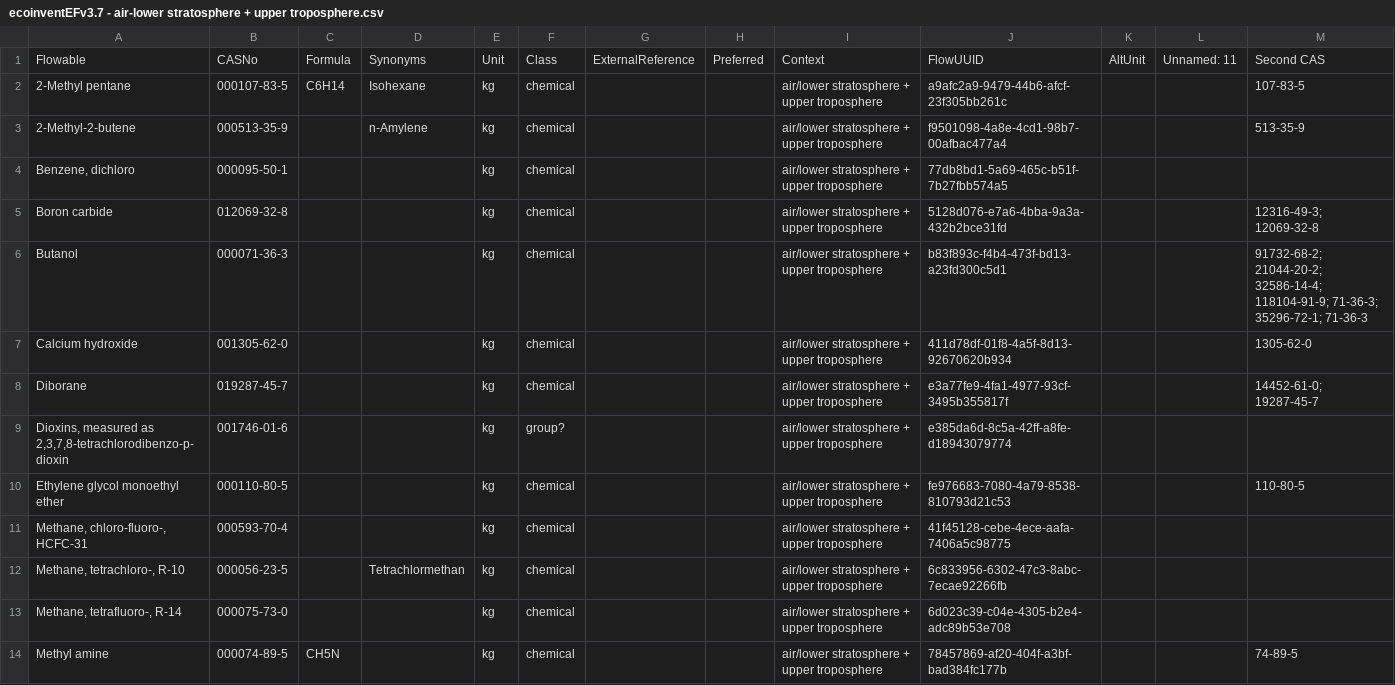
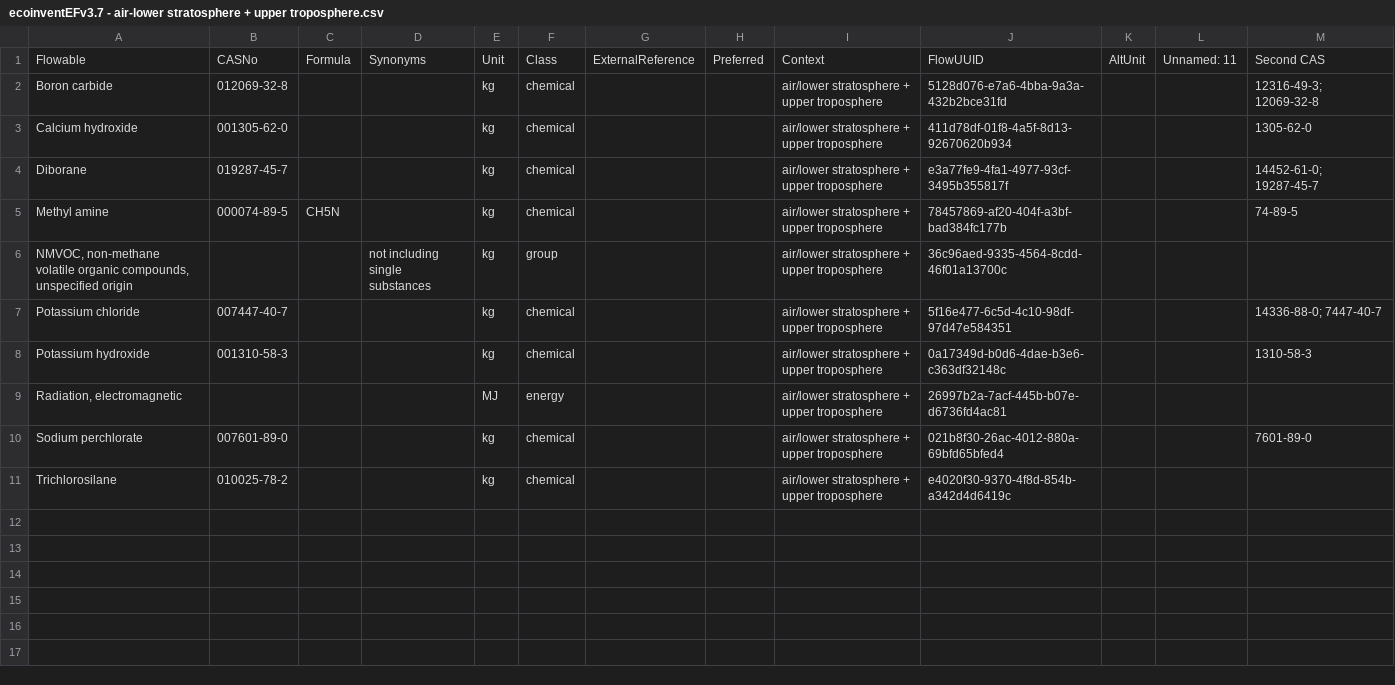
Before and after one commit to brightway-lca/simapro_ecoinvent_elementary_flows, a CSV file: Mapping/Output/Unmatched/By category/ecoinventEFv3.7 - air-lower stratosphere + upper troposphere.csv, drawn as a sheet; only a part is shown; the shorter side is filled out with more unchanged rows; the diff covers the shown part only.

```diff
--- a/Mapping/Output/Unmatched/By category/ecoinventEFv3.7 - air-lower stratosphere + upper troposphere.csv
+++ b/Mapping/Output/Unmatched/By category/ecoinventEFv3.7 - air-lower stratosphere + upper troposphere.csv
@@ -1,14 +1,5 @@
 Flowable,CASNo,Formula,Synonyms,Unit,Class,ExternalReference,Preferred,Context,FlowUUID,AltUnit,Unnamed: 11,Second CAS
-2-Methyl pentane,000107-83-5,C6H14,Isohexane,kg,chemical,,,air/lower stratosphere + upper troposphere,a9afc2a9-9479-44b6-afcf-23f305bb261c,,,107-83-5
-2-Methyl-2-butene,000513-35-9,,n-Amylene,kg,chemical,,,air/lower stratosphere + upper troposphere,f9501098-4a8e-4cd1-98b7-00afbac477a4,,,513-35-9
-"Benzene, dichloro",000095-50-1,,,kg,chemical,,,air/lower stratosphere + upper troposphere,77db8bd1-5a69-465c-b51f-7b27fbb574a5,,,
 Boron carbide,012069-32-8,,,kg,chemical,,,air/lower stratosphere + upper troposphere,5128d076-e7a6-4bba-9a3a-432b2bce31fd,,,12316-49-3; 12069-32-8
-Butanol,000071-36-3,,,kg,chemical,,,air/lower stratosphere + upper troposphere,b83f893c-f4b4-473f-bd13-a23fd300c5d1,,,91732-68-2; 21044-20-2; 32586-14-4; 118104-91-9; 71-36-3; 35296-72-1; 71-36-3
 Calcium hydroxide,001305-62-0,,,kg,chemical,,,air/lower stratosphere + upper troposphere,411d78df-01f8-4a5f-8d13-92670620b934,,,1305-62-0
 Diborane,019287-45-7,,,kg,chemical,,,air/lower stratosphere + upper troposphere,e3a77fe9-4fa1-4977-93cf-3495b355817f,,,14452-61-0; 19287-45-7
-"Dioxins, measured as 2,3,7,8-tetrachlorodibenzo-p-dioxin",001746-01-6,,,kg,group?,,,air/lower stratosphere + upper troposphere,e385da6d-8c5a-42ff-a8fe-d18943079774,,,
-Ethylene glycol monoethyl ether,000110-80-5,,,kg,chemical,,,air/lower stratosphere + upper troposphere,fe976683-7080-4a79-8538-810793d21c53,,,110-80-5
-"Methane, chloro-fluoro-, HCFC-31",000593-70-4,,,kg,chemical,,,air/lower stratosphere + upper troposphere,41f45128-cebe-4ece-aafa-7406a5c98775,,,
-"Methane, tetrachloro-, R-10",000056-23-5,,Tetrachlormethan,kg,chemical,,,air/lower stratosphere + upper troposphere,6c833956-6302-47c3-8abc-7ecae92266fb,,,
-"Methane, tetrafluoro-, R-14",000075-73-0,,,kg,chemical,,,air/lower stratosphere + upper troposphere,6d023c39-c04e-4305-b2e4-adc89b53e708,,,
 Methyl amine,000074-89-5,CH5N,,kg,chemical,,,air/lower stratosphere + upper troposphere,78457869-af20-404f-a3bf-bad384fc177b,,,74-89-5
```
Also changed, not shown: 6 removed rows elsewhere in this file, Mapping/Output/Unmatched/By category/SimaProv9.4 - Waterborne emissions.csv, Mapping/Output/Unmatched/By category/ecoinventEFv3.7 - air-non-urban air or from high stacks.csv, 21 other files.
